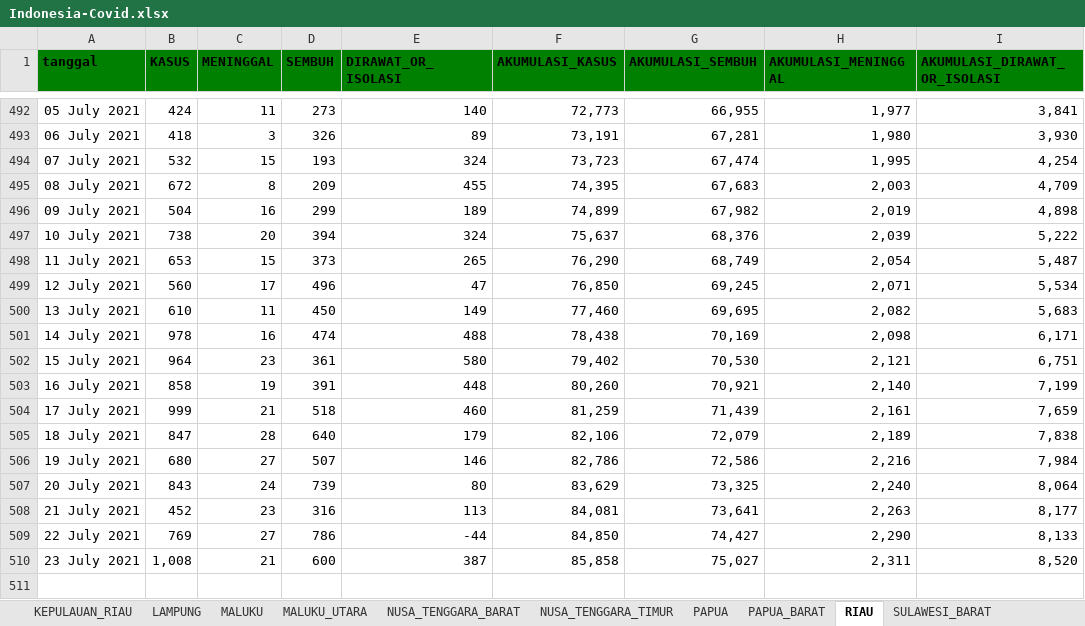
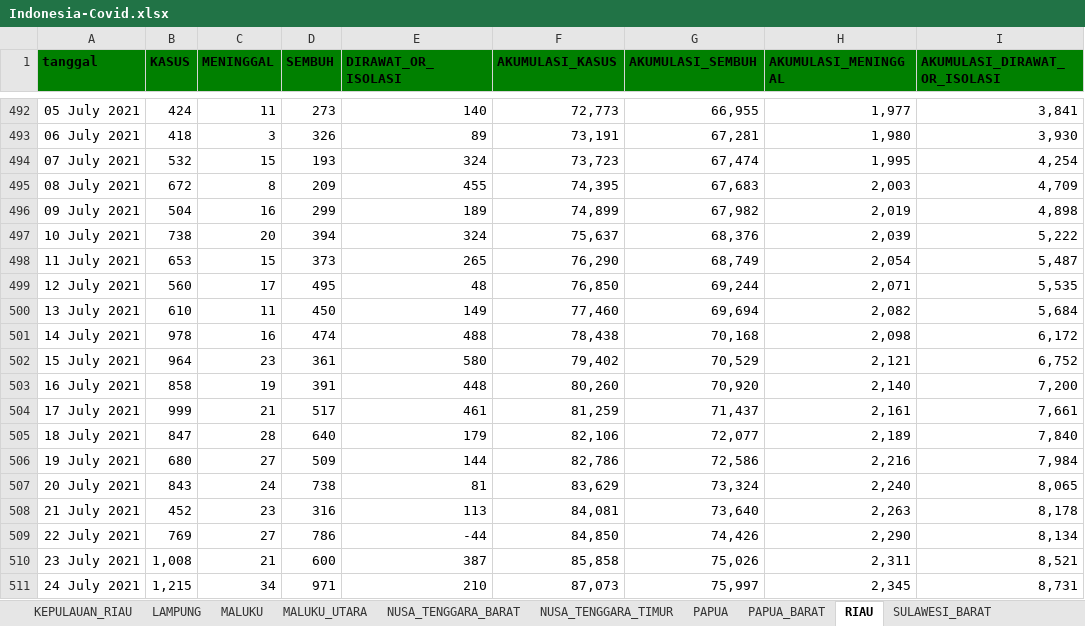
Before and after one commit to jasoneliann/bangkitindonesiaku-covid19, an Excel workbook: Indonesia-Covid.xlsx, sheet RIAU, drawn as a sheet; only a part is shown, gaps mark what is left out; values as stored, in another font and other column widths than the file's, no borders; the diff names each change by its address in the sheet, - before the commit and + after, or states it on an @@ line.

```diff
--- a/Indonesia-Covid.xlsx (sheet RIAU)
+++ b/Indonesia-Covid.xlsx (sheet RIAU)
-D499 (SEMBUH): 496
+D499 (SEMBUH): 495
-E499 (DIRAWAT_OR_ISOLASI): 47
+E499 (DIRAWAT_OR_ISOLASI): 48
-G499 (AKUMULASI_SEMBUH): 69,245
+G499 (AKUMULASI_SEMBUH): 69,244
-I499 (AKUMULASI_DIRAWAT_OR_ISOLASI): 5,534
+I499 (AKUMULASI_DIRAWAT_OR_ISOLASI): 5,535
-G500 (AKUMULASI_SEMBUH): 69,695
+G500 (AKUMULASI_SEMBUH): 69,694
-I500 (AKUMULASI_DIRAWAT_OR_ISOLASI): 5,683
+I500 (AKUMULASI_DIRAWAT_OR_ISOLASI): 5,684
-G501 (AKUMULASI_SEMBUH): 70,169
+G501 (AKUMULASI_SEMBUH): 70,168
-I501 (AKUMULASI_DIRAWAT_OR_ISOLASI): 6,171
+I501 (AKUMULASI_DIRAWAT_OR_ISOLASI): 6,172
-G502 (AKUMULASI_SEMBUH): 70,530
+G502 (AKUMULASI_SEMBUH): 70,529
-I502 (AKUMULASI_DIRAWAT_OR_ISOLASI): 6,751
+I502 (AKUMULASI_DIRAWAT_OR_ISOLASI): 6,752
-G503 (AKUMULASI_SEMBUH): 70,921
+G503 (AKUMULASI_SEMBUH): 70,920
-I503 (AKUMULASI_DIRAWAT_OR_ISOLASI): 7,199
+I503 (AKUMULASI_DIRAWAT_OR_ISOLASI): 7,200
-D504 (SEMBUH): 518
+D504 (SEMBUH): 517
-E504 (DIRAWAT_OR_ISOLASI): 460
+E504 (DIRAWAT_OR_ISOLASI): 461
-G504 (AKUMULASI_SEMBUH): 71,439
+G504 (AKUMULASI_SEMBUH): 71,437
-I504 (AKUMULASI_DIRAWAT_OR_ISOLASI): 7,659
+I504 (AKUMULASI_DIRAWAT_OR_ISOLASI): 7,661
-G505 (AKUMULASI_SEMBUH): 72,079
+G505 (AKUMULASI_SEMBUH): 72,077
-I505 (AKUMULASI_DIRAWAT_OR_ISOLASI): 7,838
+I505 (AKUMULASI_DIRAWAT_OR_ISOLASI): 7,840
-D506 (SEMBUH): 507
+D506 (SEMBUH): 509
-E506 (DIRAWAT_OR_ISOLASI): 146
+E506 (DIRAWAT_OR_ISOLASI): 144
-D507 (SEMBUH): 739
+D507 (SEMBUH): 738
-E507 (DIRAWAT_OR_ISOLASI): 80
+E507 (DIRAWAT_OR_ISOLASI): 81
-G507 (AKUMULASI_SEMBUH): 73,325
+G507 (AKUMULASI_SEMBUH): 73,324
-I507 (AKUMULASI_DIRAWAT_OR_ISOLASI): 8,064
+I507 (AKUMULASI_DIRAWAT_OR_ISOLASI): 8,065
-G508 (AKUMULASI_SEMBUH): 73,641
+G508 (AKUMULASI_SEMBUH): 73,640
-I508 (AKUMULASI_DIRAWAT_OR_ISOLASI): 8,177
+I508 (AKUMULASI_DIRAWAT_OR_ISOLASI): 8,178
-G509 (AKUMULASI_SEMBUH): 74,427
+G509 (AKUMULASI_SEMBUH): 74,426
-I509 (AKUMULASI_DIRAWAT_OR_ISOLASI): 8,133
+I509 (AKUMULASI_DIRAWAT_OR_ISOLASI): 8,134
-G510 (AKUMULASI_SEMBUH): 75,027
+G510 (AKUMULASI_SEMBUH): 75,026
-I510 (AKUMULASI_DIRAWAT_OR_ISOLASI): 8,520
+I510 (AKUMULASI_DIRAWAT_OR_ISOLASI): 8,521
+row 511: 24 July 2021 | 1,215 | 34 | 971 | 210 | 87,073 | 75,997 | 2,345 | 8,731
```
Also changed, not shown: sheet SUMATERA_UTARA, sheet JAWA_TENGAH, sheet JAWA_TIMUR, sheet SUMATERA_SELATAN, sheet BANTEN, sheet DKI_JAKARTA, 27 more sheets, 35 other files.
